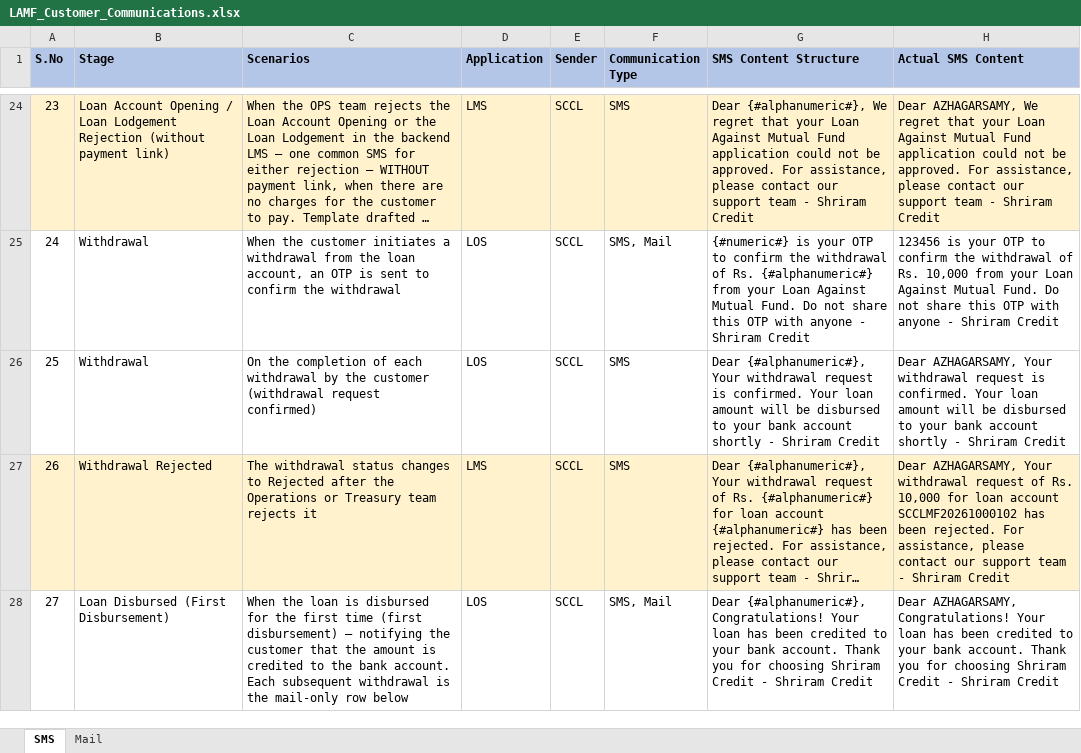
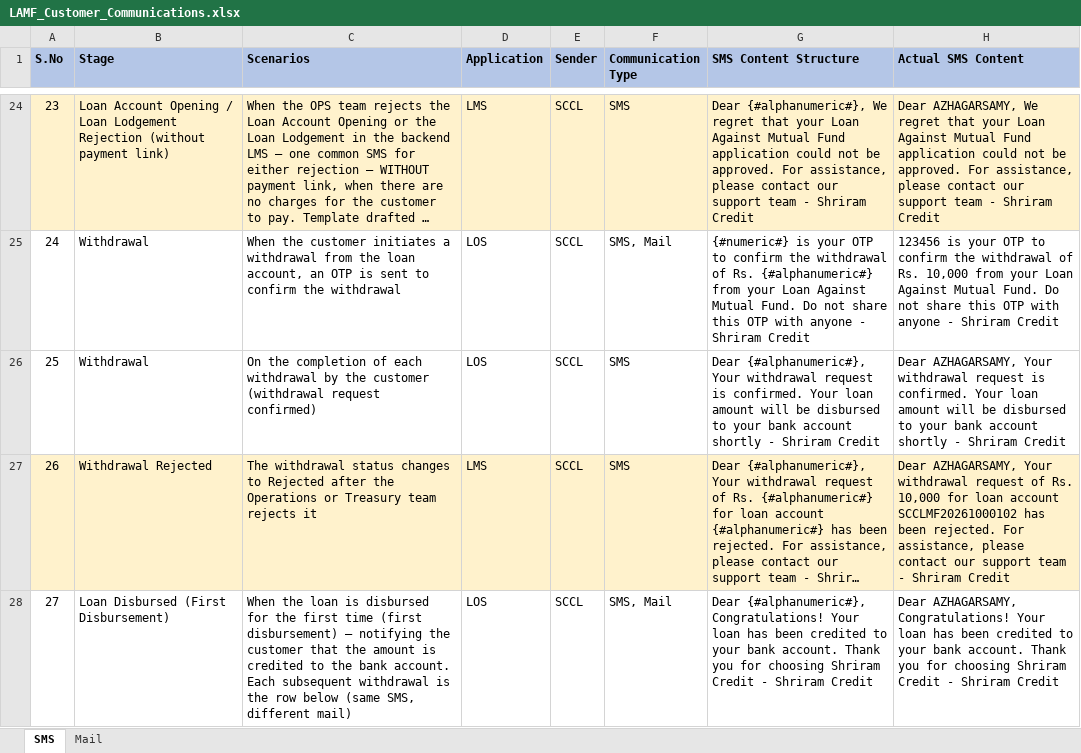
Before and after one commit to azhagarvicky/SCCL-PRD, an Excel workbook: exports/LAMF_Customer_Communications.xlsx, sheet SMS, drawn as a sheet; only a part is shown, gaps mark what is left out; long unchanged cells end in …; values as stored, in another font and other column widths than the file's, no borders; the diff covers the shown part only; the diff names each change by its address in the sheet, - before the commit and + after, or states it on an @@ line.

```diff
--- a/exports/LAMF_Customer_Communications.xlsx (sheet SMS)
+++ b/exports/LAMF_Customer_Communications.xlsx (sheet SMS)
-C28 (Scenarios): …is the mail-only row below
+C28 (Scenarios): …is the row below (same SMS, different mail)
```
Also changed, not shown: 7 edited cells elsewhere in this sheet, 5 other files.
